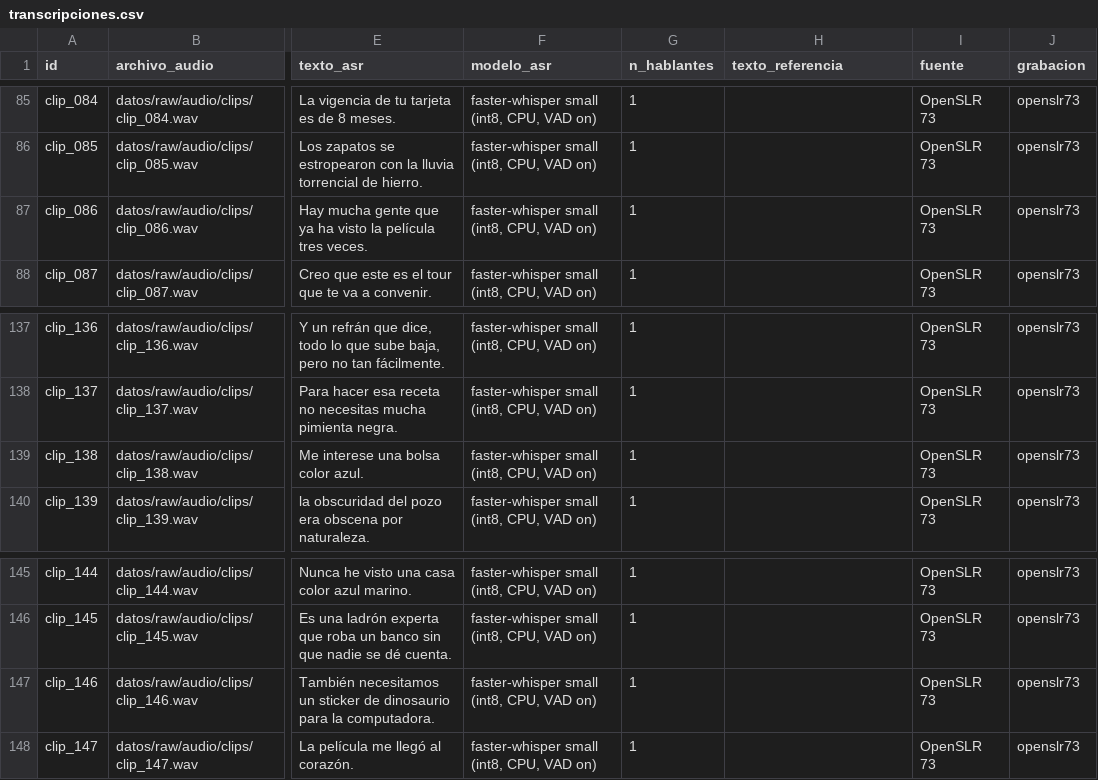
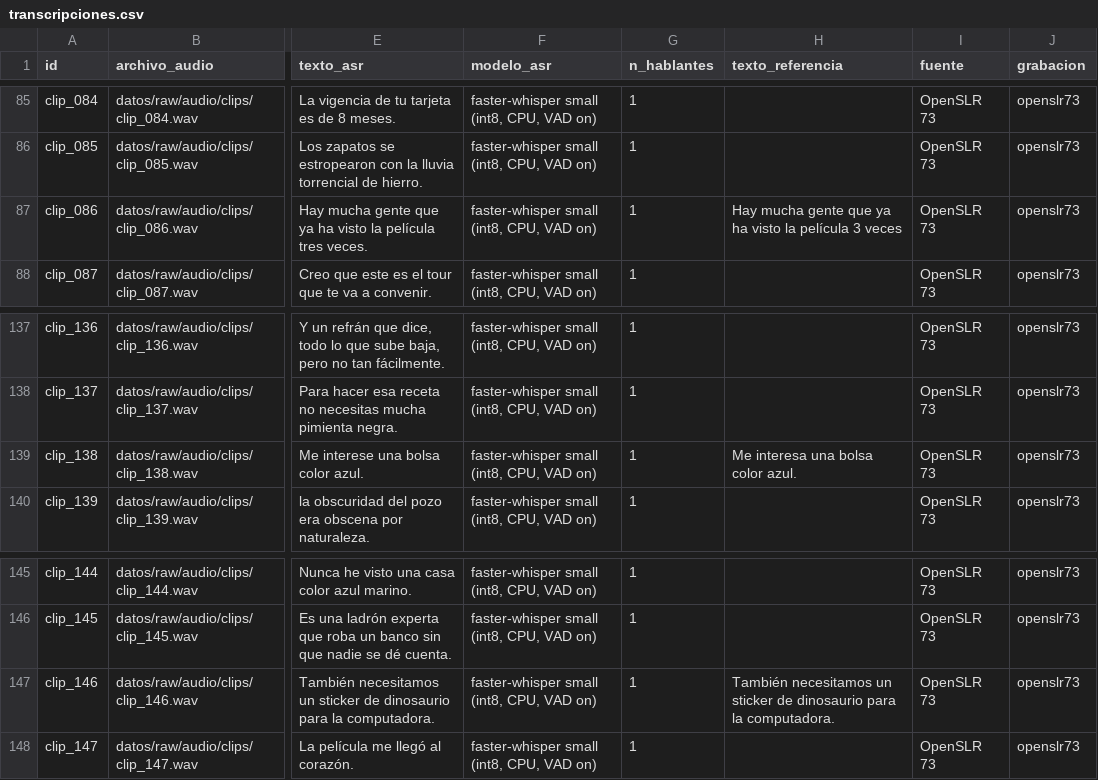
Before and after one commit to rodnm/intermediate-python-hw, a CSV file: tarea_2/datos/transcripciones.csv, drawn as a sheet; only a part is shown, gaps mark what is left out; the diff covers the shown part only; the diff names each change by its address in the sheet, - before the commit and + after, or states it on an @@ line.

```diff
--- a/tarea_2/datos/transcripciones.csv
+++ b/tarea_2/datos/transcripciones.csv
-H87 (texto_referencia): (empty)
+H87 (texto_referencia): Hay mucha gente que ya ha visto la película 3 veces
-H139 (texto_referencia): (empty)
+H139 (texto_referencia): Me interesa una bolsa color azul.
-H147 (texto_referencia): (empty)
+H147 (texto_referencia): También necesitamos un sticker de dinosaurio para la computadora.
```
Also changed, not shown: 7 edited cells elsewhere in this file, tarea_2/datos/documentos.csv, 6 other files.
